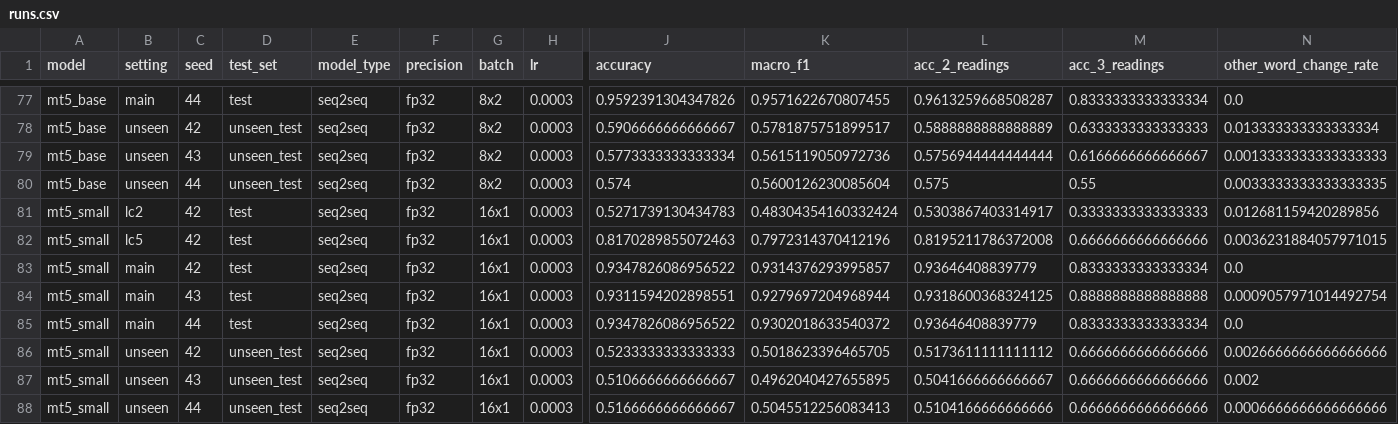
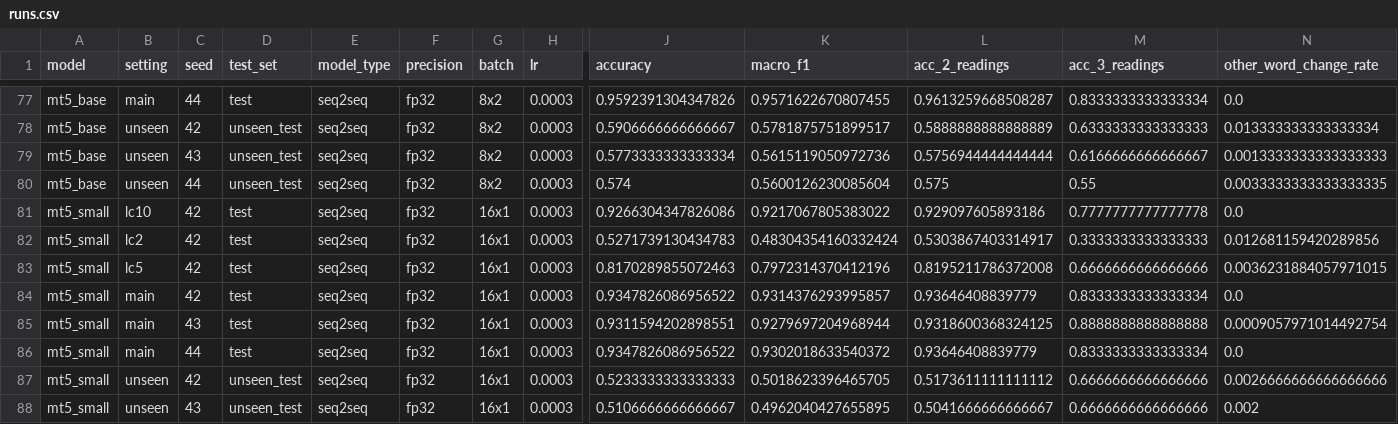
Before and after one commit to kawshikbuet17/bangla-heteronym-benchmark, a CSV file: results/runs.csv, drawn as a sheet; only a part is shown, gaps mark what is left out; the shorter side is filled out with more unchanged rows; rows hold the shown columns only; the diff names each change by its address in the sheet, - before the commit and + after, or states it on an @@ line.

Commit message:
Add results: learning curve lc10 seed42 mt5_small

```diff
--- a/results/runs.csv
+++ b/results/runs.csv
+row 81: mt5_small | lc10 | 42 | test | seq2seq | fp32 | 16x1 | 0.0003 | 0.9266304347826086 | 0.9217067805383022 | 0.929097605893186 | 0.7777777777777778 | 0.0
```
Also changed, not shown: results/learning_curve.csv, results/summary.csv, 6 other files.
